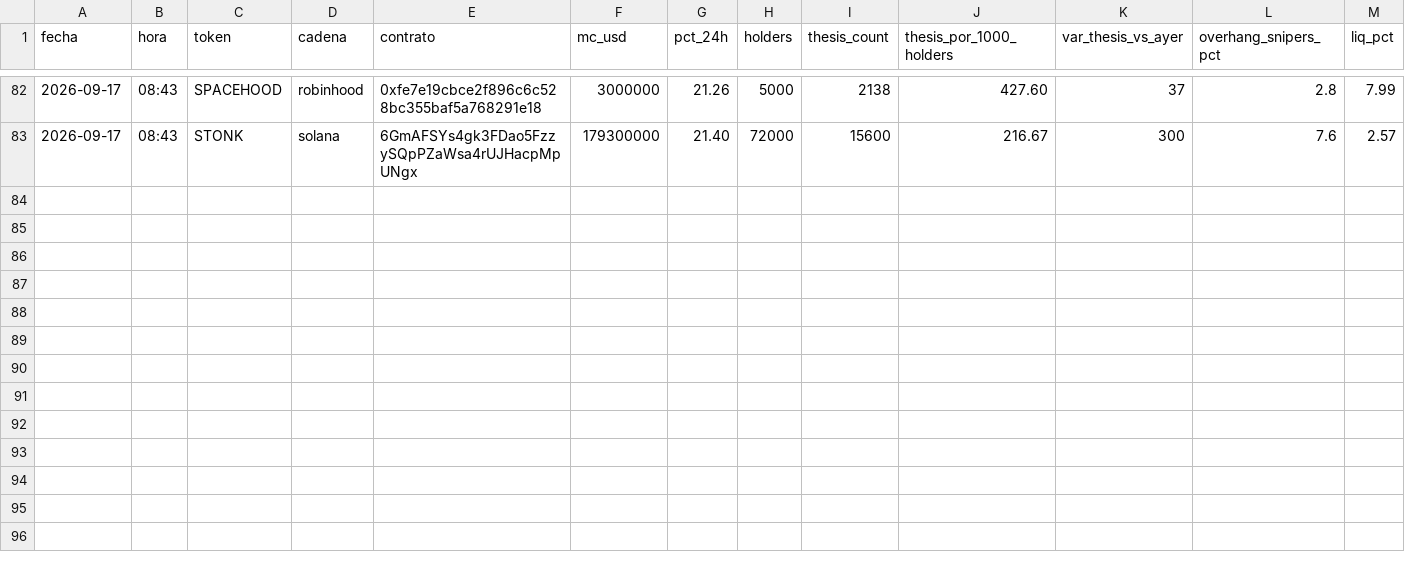
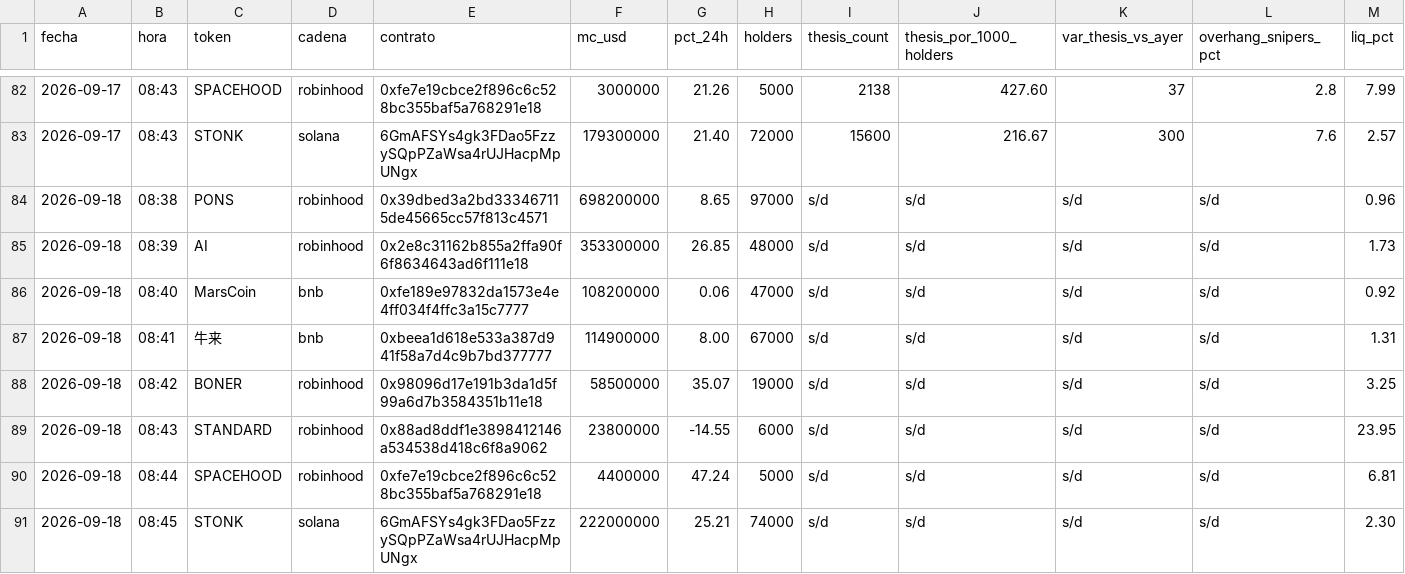
Before and after one commit to joseluis150-ui/trinchera, a CSV file: fichas-E.csv, drawn as a sheet; only a part is shown, gaps mark what is left out; rows hold the shown columns only; the diff names each change by its address in the sheet, - before the commit and + after, or states it on an @@ line.

```diff
--- a/fichas-E.csv
+++ b/fichas-E.csv
+row 84: 2026-09-18 | 08:38 | PONS | robinhood | 0x39dbed3a2bd333467115de45665cc57f813c4571 | 698200000 | 8.65 | 97000 | s/d | s/d | s/d | s/d | 0.96
+row 85: 2026-09-18 | 08:39 | AI | robinhood | 0x2e8c31162b855a2ffa90f6f8634643ad6f111e18 | 353300000 | 26.85 | 48000 | s/d | s/d | s/d | s/d | 1.73
+row 86: 2026-09-18 | 08:40 | MarsCoin | bnb | 0xfe189e97832da1573e4e4ff034f4ffc3a15c7777 | 108200000 | 0.06 | 47000 | s/d | s/d | s/d | s/d | 0.92
+row 87: 2026-09-18 | 08:41 | 牛来 | bnb | 0xbeea1d618e533a387d941f58a7d4c9b7bd377777 | 114900000 | 8.00 | 67000 | s/d | s/d | s/d | s/d | 1.31
+row 88: 2026-09-18 | 08:42 | BONER | robinhood | 0x98096d17e191b3da1d5f99a6d7b3584351b11e18 | 58500000 | 35.07 | 19000 | s/d | s/d | s/d | s/d | 3.25
+row 89: 2026-09-18 | 08:43 | STANDARD | robinhood | 0x88ad8ddf1e3898412146a534538d418c6f8a9062 | 23800000 | -14.55 | 6000 | s/d | s/d | s/d | s/d | 23.95
+row 90: 2026-09-18 | 08:44 | SPACEHOOD | robinhood | 0xfe7e19cbce2f896c6c528bc355baf5a768291e18 | 4400000 | 47.24 | 5000 | s/d | s/d | s/d | s/d | 6.81
+row 91: 2026-09-18 | 08:45 | STONK | solana | 6GmAFSYs4gk3FDao5FzzySQpPZaWsa4rUJHacpMpUNgx | 222000000 | 25.21 | 74000 | s/d | s/d | s/d | s/d | 2.30
```
Also changed, not shown: benchmarks.csv, control-perdedores.csv, 3 other files.
